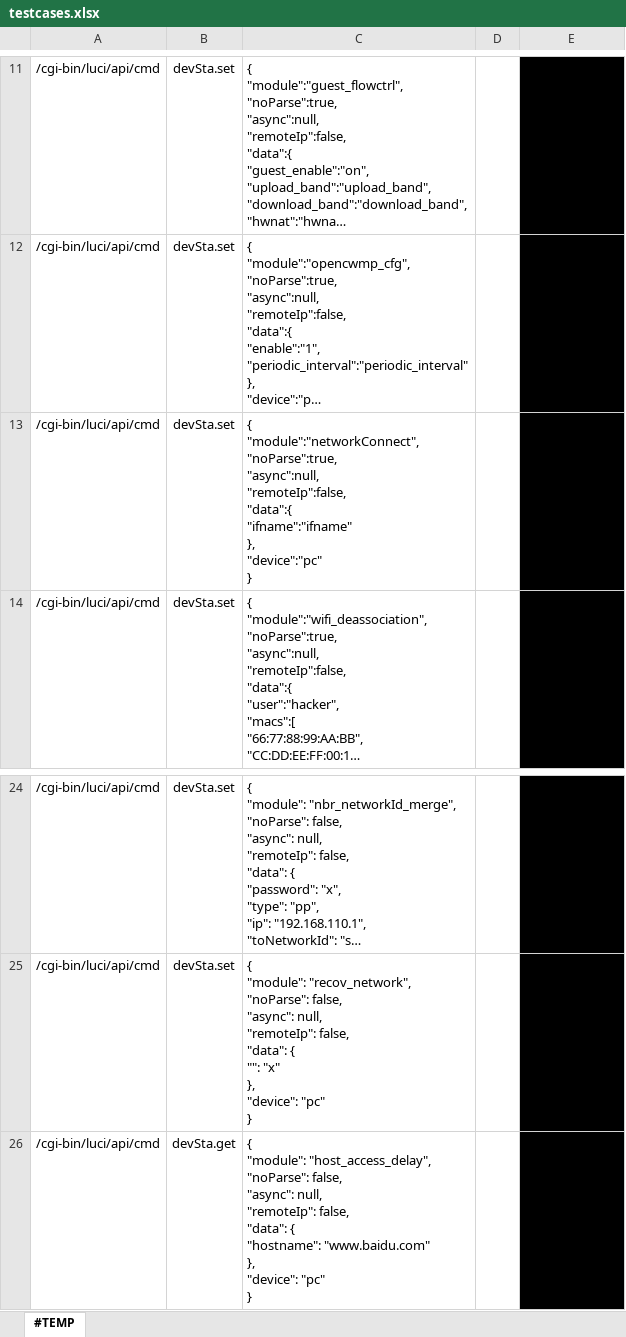
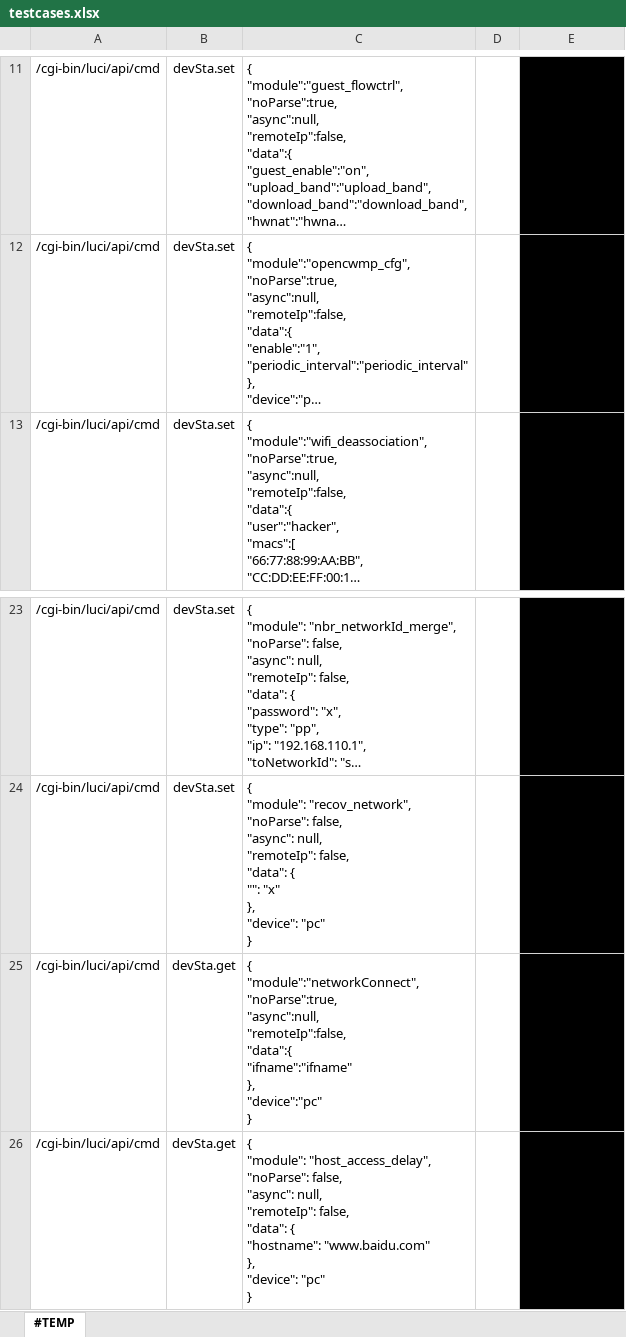
Before and after one commit to AlucardNosferatu/NPEE, an Excel workbook: 408/OS/2024/ModularAutomation/reports/testcases.xlsx, sheet #TEMP, drawn as a sheet; only a part is shown, gaps mark what is left out; long unchanged cells end in …; values as stored, in another font and other column widths than the file's, no borders; removed rows and columns are numbered as before the commit, all else as after; ↵ is a line break in a cell; the diff names each change by its address in the sheet, - before the commit and + after, or states it on an @@ line.

```diff
--- a/408/OS/2024/ModularAutomation/reports/testcases.xlsx (sheet #TEMP)
+++ b/408/OS/2024/ModularAutomation/reports/testcases.xlsx (sheet #TEMP)
-row 13: /cgi-bin/luci/api/cmd | devSta.set | { ↵ "module":"networkConnect", ↵ "noParse":true, ↵ "async":null, ↵ "remoteIp":false, ↵ "data":{ ↵ "ifname":"ifname" ↵ }, ↵ "device":"pc" ↵ } |  | #END_OF_ROW
+row 25: /cgi-bin/luci/api/cmd | devSta.get | { ↵ "module":"networkConnect", ↵ "noParse":true, ↵ "async":null, ↵ "remoteIp":false, ↵ "data":{ ↵ "ifname":"ifname" ↵ }, ↵ "device":"pc" ↵ } |  | #END_OF_ROW
```
Also changed, not shown: 408/OS/2024/ModularAutomation/reports/payloads.xlsx, 408/OS/2024/ModularAutomation/reports/testcases_lite.xlsx, 6 other files.
